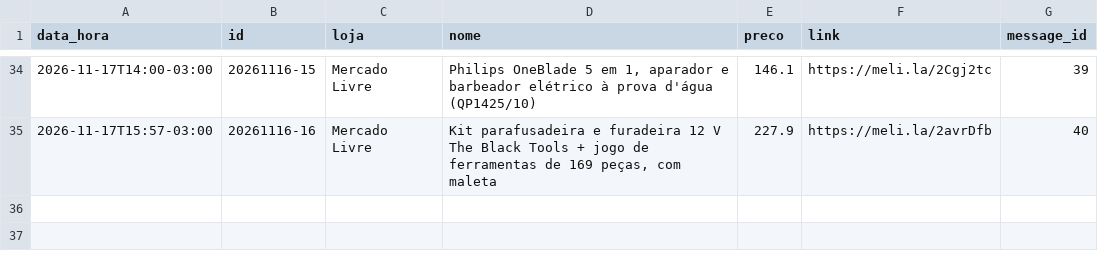
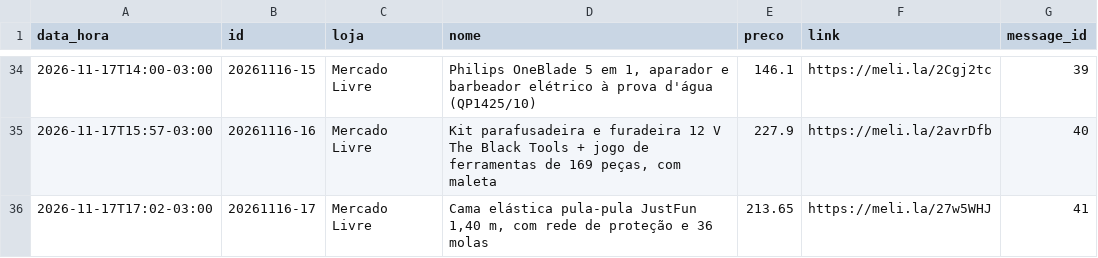
Before and after one commit to quantopagarei-sketch/quantocobrarpj, a CSV file: postados.csv, drawn as a sheet; only a part is shown, gaps mark what is left out.

```diff
--- a/postados.csv
+++ b/postados.csv
@@ -35 +35,2 @@ data_hora,id,loja,nome,preco,link,message_id
 2026-11-17T15:57-03:00,20261116-16,Mercado Livre,"Kit parafusadeira e furadeira 12 V The Black Tools + jogo de ferramentas de 169 peças, com maleta",227.9,https://meli.la/2avrDfb,40
+2026-11-17T17:02-03:00,20261116-17,Mercado Livre,"Cama elástica pula-pula JustFun 1,40 m, com rede de proteção e 36 molas",213.65,https://meli.la/27w5WHJ,41
```
Also changed, not shown: 2 other files.
